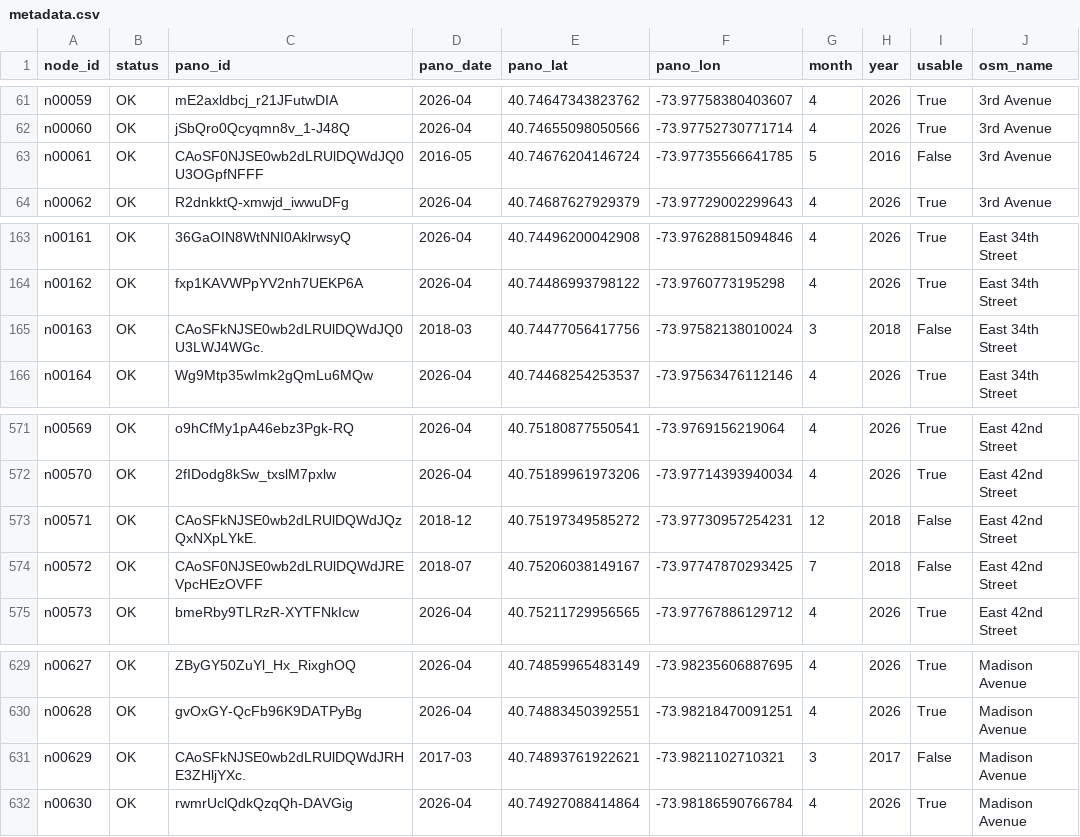
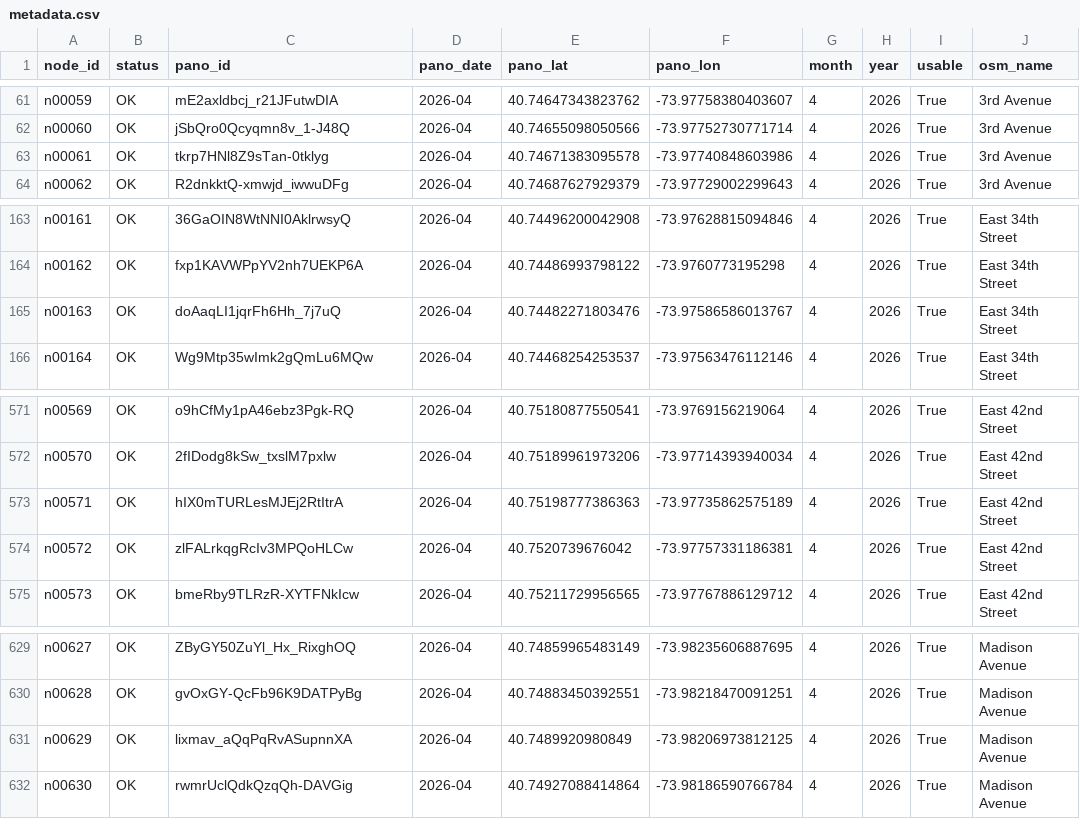
Before and after one commit to jling888/blockology-gvi, a CSV file: out/metadata/metadata.csv, drawn as a sheet; only a part is shown, gaps mark what is left out; the diff covers the shown part only; the diff names each change by its address in the sheet, - before the commit and + after, or states it on an @@ line.

```diff
--- a/out/metadata/metadata.csv
+++ b/out/metadata/metadata.csv
-C63 (pano_id): CAoSF0NJSE0wb2dLRUlDQWdJQ0U3OGpfNFFF
+C63 (pano_id): tkrp7HNl8Z9sTan-0tklyg
-D63 (pano_date): 2016-05
+D63 (pano_date): 2026-04
-E63 (pano_lat): 40.74676204146724
+E63 (pano_lat): 40.74671383095578
-F63 (pano_lon): -73.97735566641785
+F63 (pano_lon): -73.97740848603986
-G63 (month): 5
+G63 (month): 4
-H63 (year): 2016
+H63 (year): 2026
-I63 (usable): False
+I63 (usable): True
-C165 (pano_id): CAoSFkNJSE0wb2dLRUlDQWdJQ0U3LWJ4WGc.
+C165 (pano_id): doAaqLI1jqrFh6Hh_7j7uQ
-D165 (pano_date): 2018-03
+D165 (pano_date): 2026-04
-E165 (pano_lat): 40.74477056417756
+E165 (pano_lat): 40.74482271803476
-F165 (pano_lon): -73.97582138010024
+F165 (pano_lon): -73.97586586013767
-G165 (month): 3
+G165 (month): 4
-H165 (year): 2018
+H165 (year): 2026
-I165 (usable): False
+I165 (usable): True
-C573 (pano_id): CAoSFkNJSE0wb2dLRUlDQWdJQzQxNXpLYkE.
+C573 (pano_id): hIX0mTURLesMJEj2RtItrA
-D573 (pano_date): 2018-12
+D573 (pano_date): 2026-04
-E573 (pano_lat): 40.75197349585272
+E573 (pano_lat): 40.75198777386363
-F573 (pano_lon): -73.97730957254231
+F573 (pano_lon): -73.97735862575189
-G573 (month): 12
+G573 (month): 4
-H573:H574 (year): 2018
+H573:H574 (year): 2026
-I573:I574 (usable): False
+I573:I574 (usable): True
-C574 (pano_id): CAoSF0NJSE0wb2dLRUlDQWdJREVpcHEzOVFF
+C574 (pano_id): zlFALrkqgRcIv3MPQoHLCw
-D574 (pano_date): 2018-07
+D574 (pano_date): 2026-04
-E574 (pano_lat): 40.75206038149167
+E574 (pano_lat): 40.7520739676042
-F574 (pano_lon): -73.97747870293425
+F574 (pano_lon): -73.97757331186381
-G574 (month): 7
+G574 (month): 4
-C631 (pano_id): CAoSFkNJSE0wb2dLRUlDQWdJRHE3ZHljYXc.
+C631 (pano_id): lixmav_aQqPqRvASupnnXA
-D631 (pano_date): 2017-03
+D631 (pano_date): 2026-04
-E631 (pano_lat): 40.74893761922621
+E631 (pano_lat): 40.7489920980849
-F631 (pano_lon): -73.9821102710321
+F631 (pano_lon): -73.98206973812125
-G631 (month): 3
+G631 (month): 4
-H631 (year): 2017
+H631 (year): 2026
-I631 (usable): False
+I631 (usable): True
```
Also changed, not shown: 6 edited cells elsewhere in this file, 13 other files.
